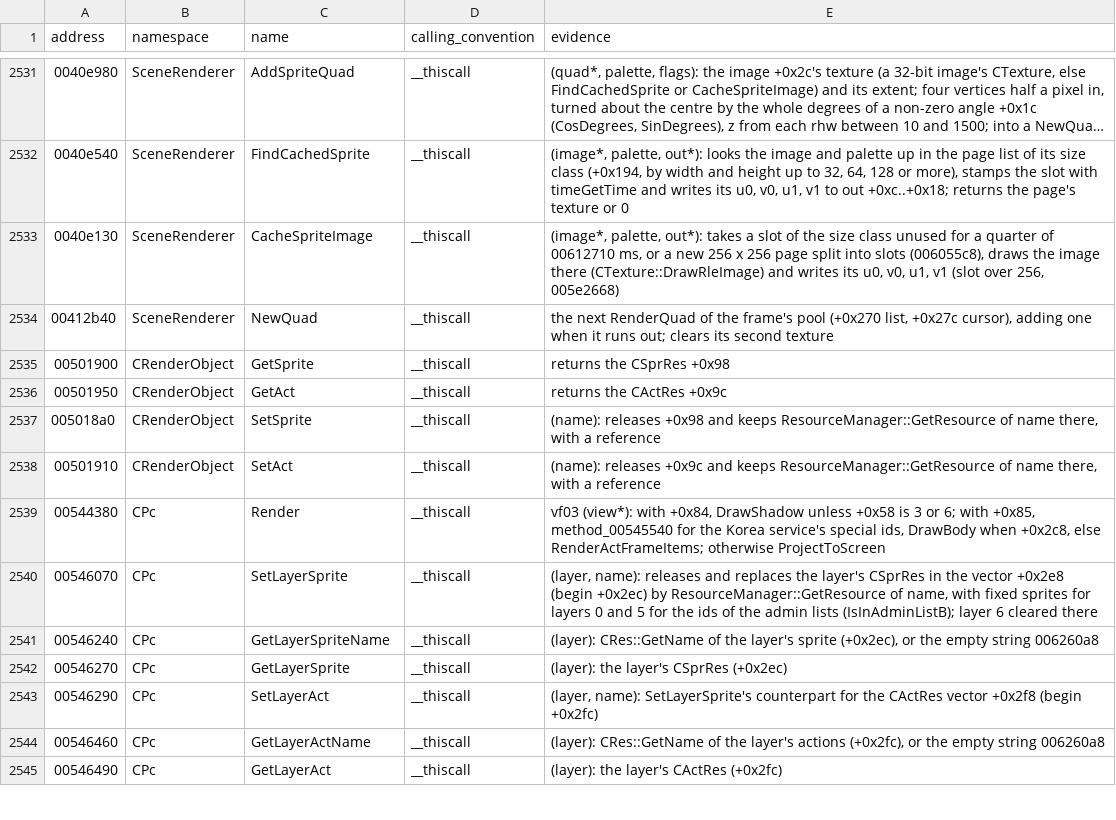
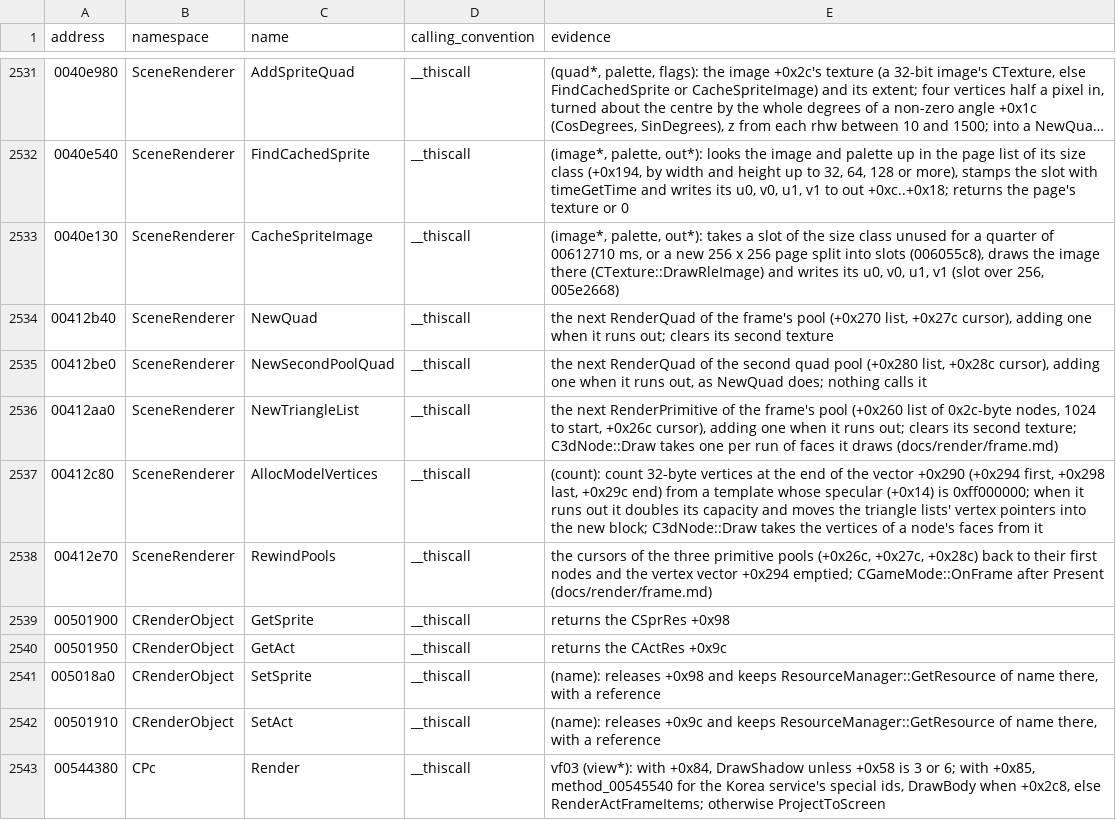
Before and after one commit to keyehzy/ragexe, a TSV file: analysis/labels/inferred.functions.tsv, drawn as a sheet; only a part is shown, gaps mark what is left out; the shorter side is filled out with more unchanged rows; long unchanged cells end in ….

```diff
--- a/analysis/labels/inferred.functions.tsv
+++ b/analysis/labels/inferred.functions.tsv
@@ -2534,2 +2534,6 @@ address	namespace	name	calling_convention	evidence
 00412b40	SceneRenderer	NewQuad	__thiscall	the next RenderQuad of the frame's pool (+0x270 list, +0x27c cursor), adding one when it runs out; clears its second texture
+00412be0	SceneRenderer	NewSecondPoolQuad	__thiscall	the next RenderQuad of the second quad pool (+0x280 list, +0x28c cursor), adding one when it runs out, as NewQuad does; nothing calls it
+00412aa0	SceneRenderer	NewTriangleList	__thiscall	the next RenderPrimitive of the frame's pool (+0x260 list of 0x2c-byte nodes, 1024 to start, +0x26c cursor), adding one when it runs out; clears its second texture; C3dNode::Draw takes one per run of faces it draws (docs/render/frame.md)
+00412c80	SceneRenderer	AllocModelVertices	__thiscall	(count): count 32-byte vertices at the end of the vector +0x290 (+0x294 first, +0x298 last, +0x29c end) from a template whose specular (+0x14) is 0xff000000; when it runs out it doubles its capacity and moves the triangle lists' vertex pointers into the new block; C3dNode::Draw takes the vertices of a node's faces from it
+00412e70	SceneRenderer	RewindPools	__thiscall	the cursors of the three primitive pools (+0x26c, +0x27c, +0x28c) back to their first nodes and the vertex vector +0x294 emptied; CGameMode::OnFrame after Present (docs/render/frame.md)
 00501900	CRenderObject	GetSprite	__thiscall	returns the CSprRes +0x98
```
Also changed, not shown: analysis/exports/Ragexe.exe.class_graph.tsv, analysis/exports/Ragexe.exe.subsystems.tsv, 24 other files.
